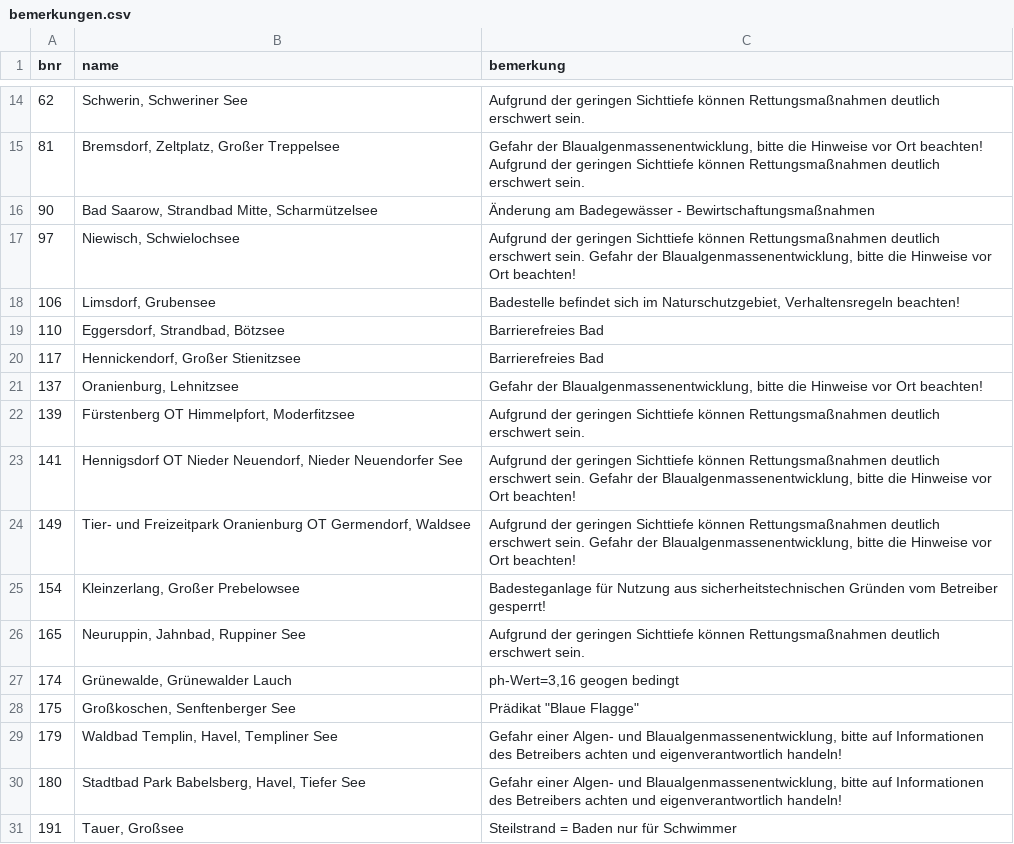
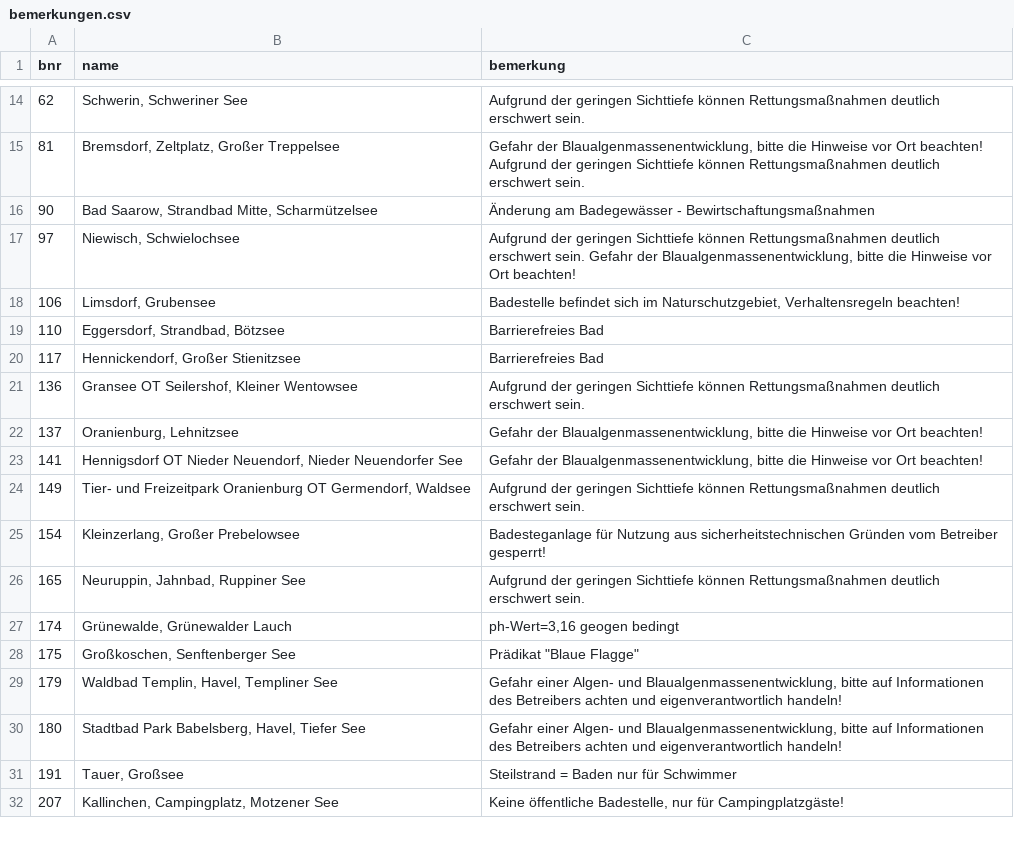
Before and after one commit to rbnmj/lakes, a CSV file: data/brandenburg/bemerkungen.csv, drawn as a sheet; only a part is shown, gaps mark what is left out; the shorter side is filled out with more unchanged rows.

```diff
--- a/data/brandenburg/bemerkungen.csv
+++ b/data/brandenburg/bemerkungen.csv
@@ -20,6 +20,6 @@ bnr,name,bemerkung
 117,"Hennickendorf, Großer Stienitzsee",Barrierefreies Bad
+136,"Gransee OT Seilershof, Kleiner Wentowsee",Aufgrund der geringen Sichttiefe können Rettungsmaßnahmen deutlich erschwert sein.
 137,"Oranienburg, Lehnitzsee","Gefahr der Blaualgenmassenentwicklung, bitte die Hinweise vor Ort beachten!"
-139,"Fürstenberg OT Himmelpfort, Moderfitzsee",Aufgrund der geringen Sichttiefe können Rettungsmaßnahmen deutlich erschwert sein.
-141,"Hennigsdorf OT Nieder Neuendorf, Nieder Neuendorfer See","Aufgrund der geringen Sichttiefe können Rettungsmaßnahmen deutlich erschwert sein. Gefahr der Blaualgenmassenentwicklung, bitte die Hinweise vor Ort beachten!"
-149,"Tier- und Freizeitpark Oranienburg OT Germendorf, Waldsee","Aufgrund der geringen Sichttiefe können Rettungsmaßnahmen deutlich erschwert sein. Gefahr der Blaualgenmassenentwicklung, bitte die Hinweise vor Ort beachten!"
+141,"Hennigsdorf OT Nieder Neuendorf, Nieder Neuendorfer See","Gefahr der Blaualgenmassenentwicklung, bitte die Hinweise vor Ort beachten!"
+149,"Tier- und Freizeitpark Oranienburg OT Germendorf, Waldsee",Aufgrund der geringen Sichttiefe können Rettungsmaßnahmen deutlich erschwert sein.
 154,"Kleinzerlang, Großer Prebelowsee",Badesteganlage für Nutzung aus sicherheitstechnischen Gründen vom Betreiber gesperrt!
```
Also changed, not shown: data/brandenburg/messwerte.csv.
